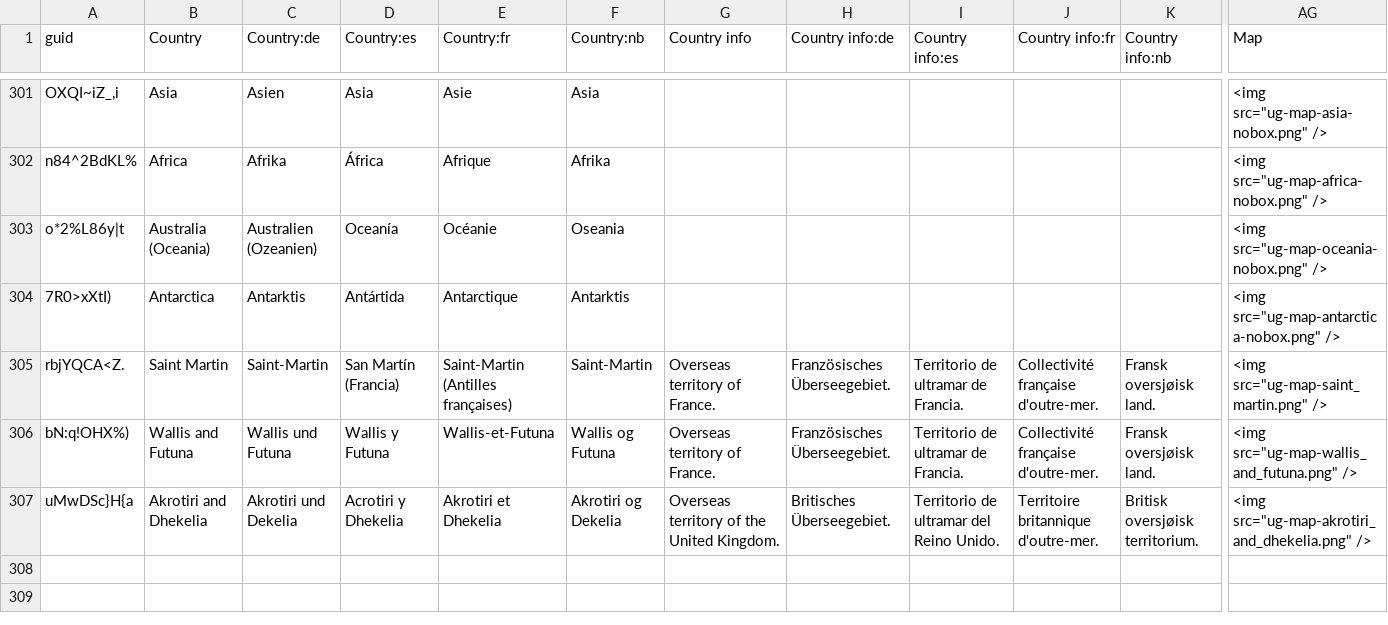
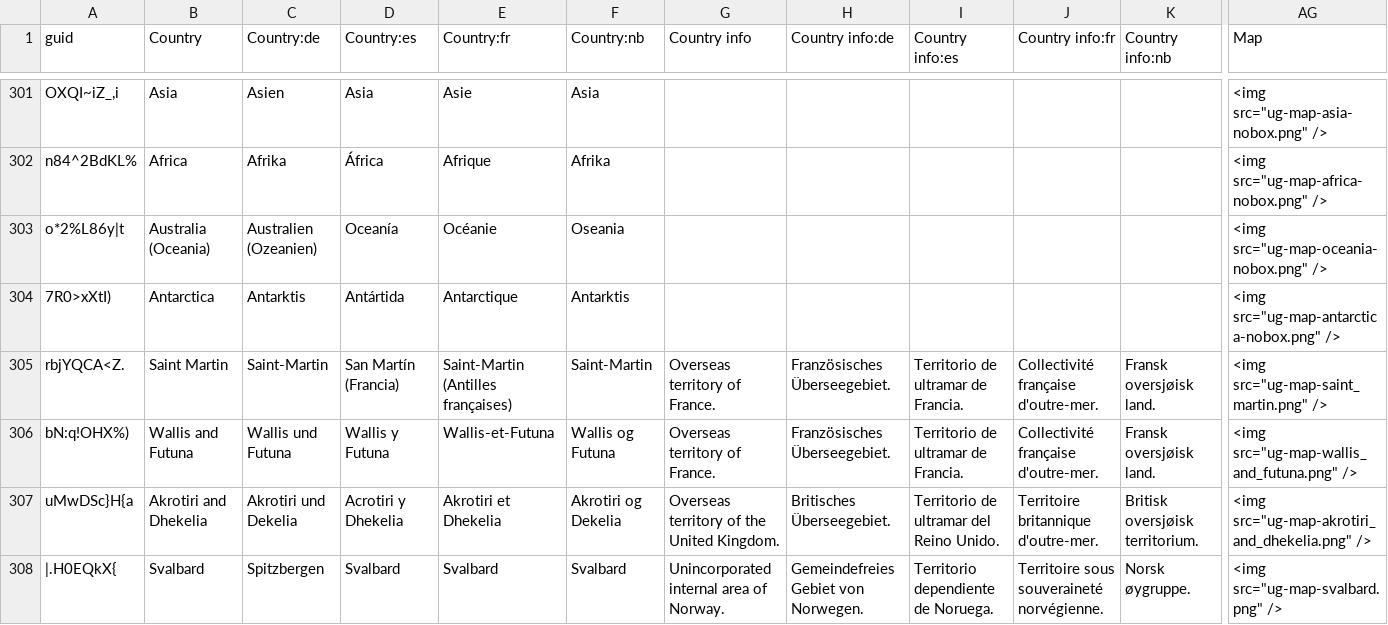
Before and after one commit to anki-geo/ultimate-geography, a CSV file: src/data.csv, drawn as a sheet; only a part is shown, gaps mark what is left out; rows hold the shown columns only; the diff names each change by its address in the sheet, - before the commit and + after, or states it on an @@ line.

Commit message:
Add Svalbard (map only)

```diff
--- a/src/data.csv
+++ b/src/data.csv
+row 308: |.H0EQkX{ | Svalbard | Spitzbergen | Svalbard | Svalbard | Svalbard | Unincorporated internal area of Norway. | Gemeindefreies Gebiet von Norwegen. | Territorio dependiente de Noruega. | Territoire sous souveraineté norvégienne. | Norsk øygruppe. | <img src="ug-map-svalbard.png" />
```
Also changed, not shown: sources.csv, 1 other file.
